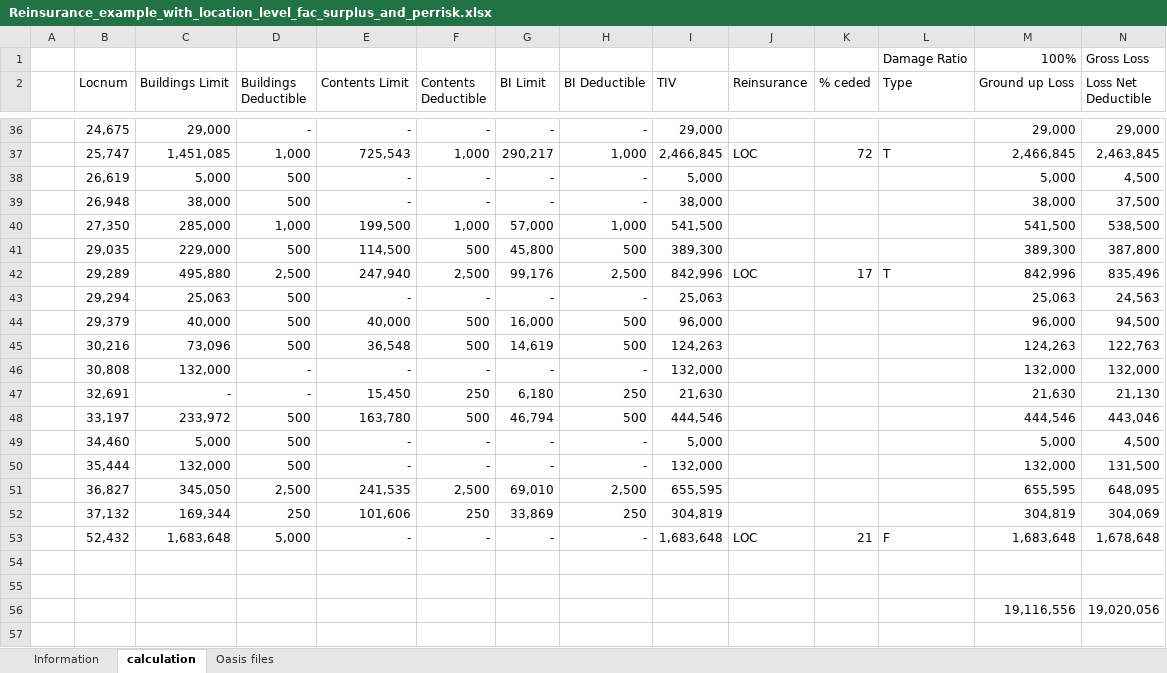
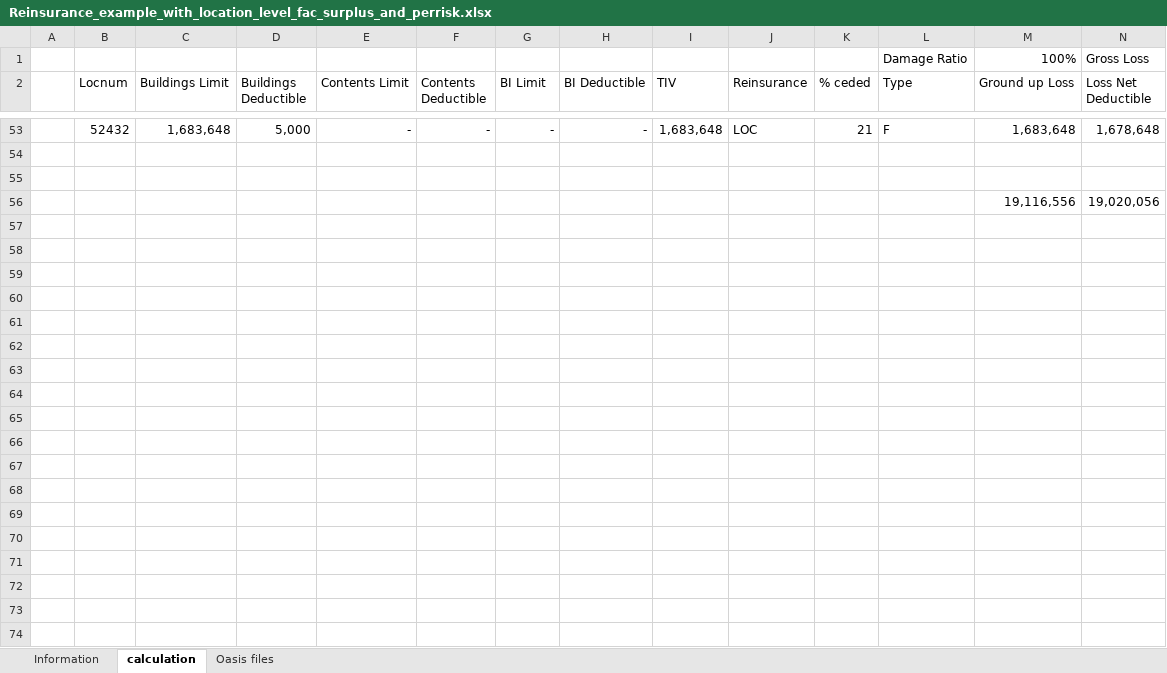
Before and after one commit to OasisLMF/ktest, an Excel workbook: ftest/data/fm27/Reinsurance_example_with_location_level_fac_surplus_and_perrisk.xlsx, sheet calculation, drawn as a sheet; only a part is shown, gaps mark what is left out; values as stored, in another font and other column widths than the file's, no borders; rows hold the shown columns only; the diff covers the shown part only; the diff names each change by its address in the sheet, - before the commit and + after, or states it on an @@ line.

```diff
--- a/ftest/data/fm27/Reinsurance_example_with_location_level_fac_surplus_and_perrisk.xlsx (sheet calculation)
+++ b/ftest/data/fm27/Reinsurance_example_with_location_level_fac_surplus_and_perrisk.xlsx (sheet calculation)
-row 36:  | 24,675 | 29,000 | - | - | - | - | - | 29,000 |  |  |  | 29,000 | 29,000
-row 37:  | 25,747 | 1,451,085 | 1,000 | 725,543 | 1,000 | 290,217 | 1,000 | 2,466,845 | LOC | 72 | T | 2,466,845 | 2,463,845
-row 38:  | 26,619 | 5,000 | 500 | - | - | - | - | 5,000 |  |  |  | 5,000 | 4,500
-row 39:  | 26,948 | 38,000 | 500 | - | - | - | - | 38,000 |  |  |  | 38,000 | 37,500
-row 40:  | 27,350 | 285,000 | 1,000 | 199,500 | 1,000 | 57,000 | 1,000 | 541,500 |  |  |  | 541,500 | 538,500
-row 41:  | 29,035 | 229,000 | 500 | 114,500 | 500 | 45,800 | 500 | 389,300 |  |  |  | 389,300 | 387,800
-row 42:  | 29,289 | 495,880 | 2,500 | 247,940 | 2,500 | 99,176 | 2,500 | 842,996 | LOC | 17 | T | 842,996 | 835,496
-row 43:  | 29,294 | 25,063 | 500 | - | - | - | - | 25,063 |  |  |  | 25,063 | 24,563
-row 44:  | 29,379 | 40,000 | 500 | 40,000 | 500 | 16,000 | 500 | 96,000 |  |  |  | 96,000 | 94,500
-row 45:  | 30,216 | 73,096 | 500 | 36,548 | 500 | 14,619 | 500 | 124,263 |  |  |  | 124,263 | 122,763
-row 46:  | 30,808 | 132,000 | - | - | - | - | - | 132,000 |  |  |  | 132,000 | 132,000
-row 47:  | 32,691 | - | - | 15,450 | 250 | 6,180 | 250 | 21,630 |  |  |  | 21,630 | 21,130
-row 48:  | 33,197 | 233,972 | 500 | 163,780 | 500 | 46,794 | 500 | 444,546 |  |  |  | 444,546 | 443,046
-row 49:  | 34,460 | 5,000 | 500 | - | - | - | - | 5,000 |  |  |  | 5,000 | 4,500
-row 50:  | 35,444 | 132,000 | 500 | - | - | - | - | 132,000 |  |  |  | 132,000 | 131,500
-row 51:  | 36,827 | 345,050 | 2,500 | 241,535 | 2,500 | 69,010 | 2,500 | 655,595 |  |  |  | 655,595 | 648,095
-row 52:  | 37,132 | 169,344 | 250 | 101,606 | 250 | 33,869 | 250 | 304,819 |  |  |  | 304,819 | 304,069
-B53 (Locnum): 52,432
+B53 (Locnum): 52432
```
Also changed, not shown: 31 removed rows, 1 hidden or unhidden row and 1 edited cell elsewhere in this sheet, hidden cells, 2 other files.
